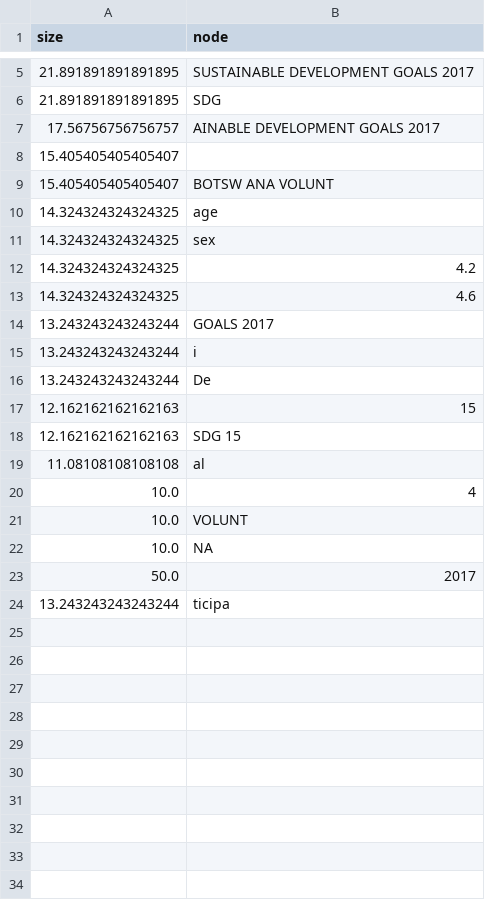
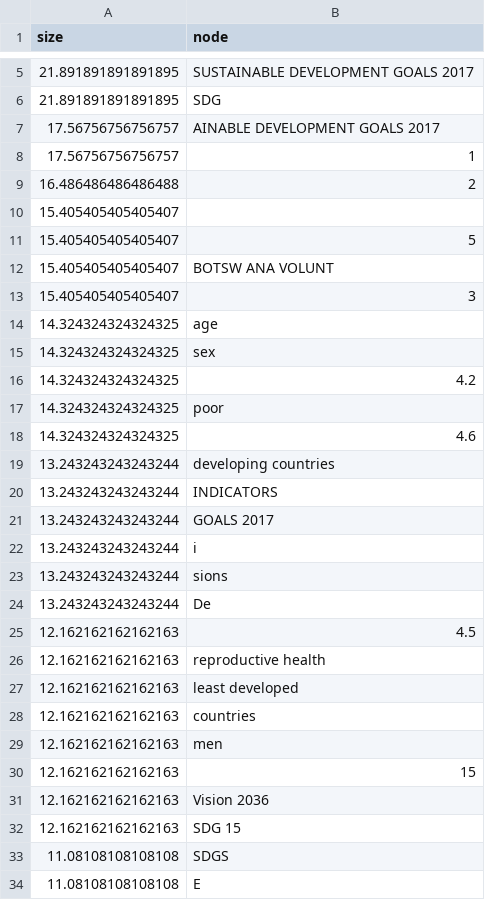
Before and after one commit to ChristopherMarais/SDG_NDP_topics, a CSV file: Graphs/node_weight_Botswana VNR.csv, drawn as a sheet; only a part is shown, gaps mark what is left out; the shorter side is filled out with more unchanged rows; the diff covers the shown part only; the diff names each change by its address in the sheet, - before the commit and + after, or states it on an @@ line.

```diff
--- a/Graphs/node_weight_Botswana VNR.csv
+++ b/Graphs/node_weight_Botswana VNR.csv
+row 8: 17.56756756756757 | 1
+row 9: 16.486486486486488 | 2
+row 11: 15.405405405405407 | 5
+row 13: 15.405405405405407 | 3
+row 17: 14.324324324324325 | poor
+row 19: 13.243243243243244 | developing countries
+row 20: 13.243243243243244 | INDICATORS
+row 23: 13.243243243243244 | sions
+row 25: 12.162162162162163 | 4.5
+row 26: 12.162162162162163 | reproductive health
+row 27: 12.162162162162163 | least developed
+row 28: 12.162162162162163 | countries
+row 29: 12.162162162162163 | men
+row 31: 12.162162162162163 | Vision 2036
+row 33: 11.08108108108108 | SDGS
+row 34: 11.08108108108108 | E
```
Also changed, not shown: 30 added rows elsewhere in this file, Graphs/node_weight_Eswatini NDP.csv, Graphs/node_weight_Ghana MDP.csv, 36 other files.
